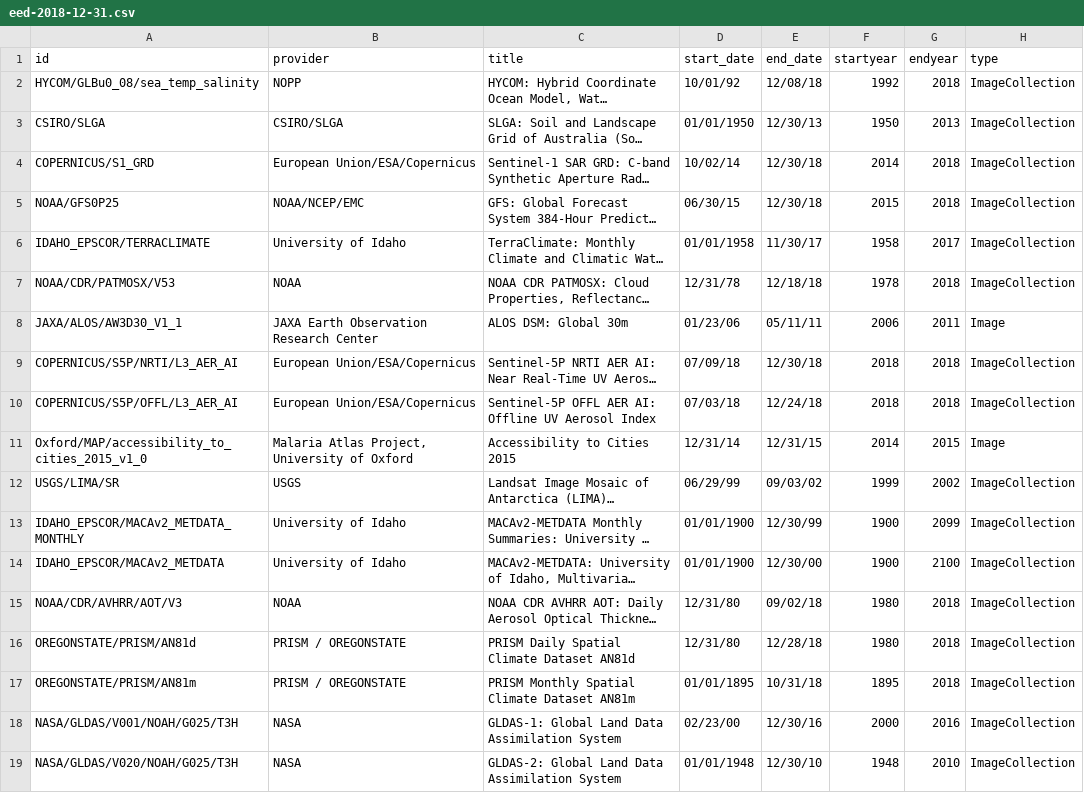
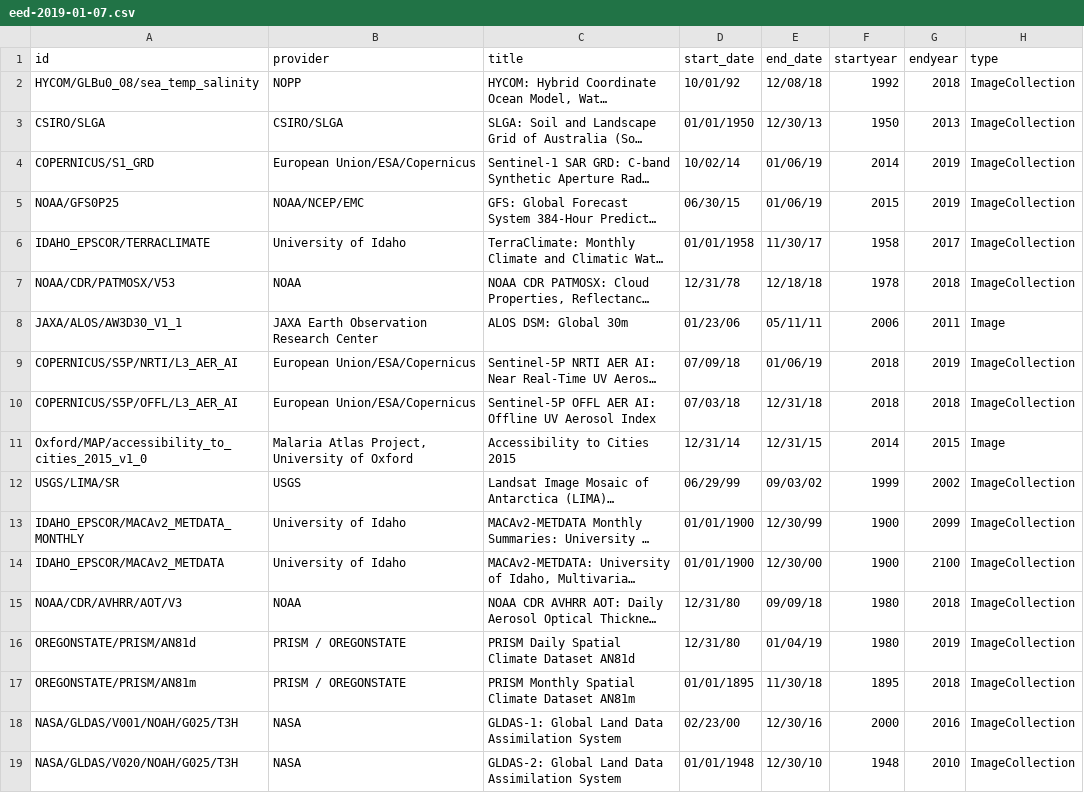
Before and after one commit to JenniferLeeo/openapi, a CSV file: eed-2019-01-07.csv (was eed-2018-12-31.csv), drawn as a sheet; only a part is shown; long unchanged cells end in …; the diff covers the shown part only; the diff names each change by its address in the sheet, - before the commit and + after, or states it on an @@ line.

Commit message:
updated dataset 2019-01-07

```diff
--- a/eed-2018-12-31.csv
+++ b/eed-2019-01-07.csv
-E4:E5 (end_date): 12/30/18
+E4:E5 (end_date): 01/06/19
-G4:G5 (endyear): 2018
+G4:G5 (endyear): 2019
-E9 (end_date): 12/30/18
+E9 (end_date): 01/06/19
-G9 (endyear): 2018
+G9 (endyear): 2019
-E10 (end_date): 12/24/18
+E10 (end_date): 12/31/18
-E15 (end_date): 09/02/18
+E15 (end_date): 09/09/18
-E16 (end_date): 12/28/18
+E16 (end_date): 01/04/19
-G16 (endyear): 2018
+G16 (endyear): 2019
-E17 (end_date): 10/31/18
+E17 (end_date): 11/30/18
```
Also changed, not shown: 1 moved row and 100 edited cells elsewhere in this file, 1 other file.
